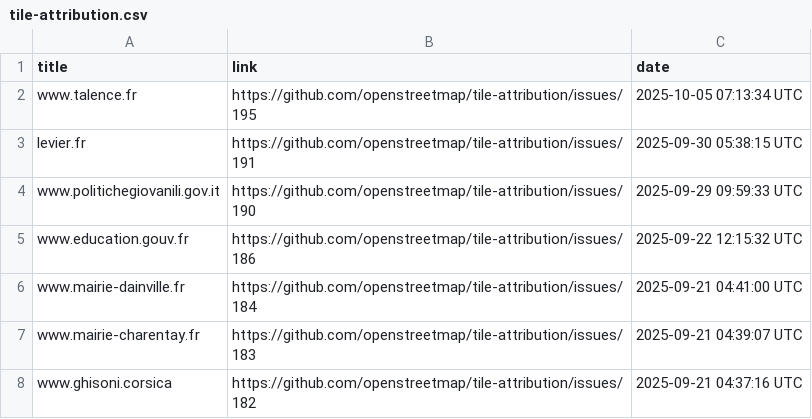
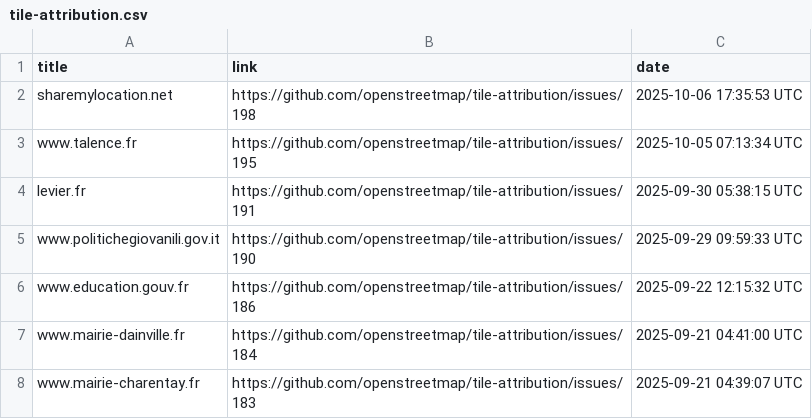
Before and after one commit to openstreetmap/tile-attribution, a CSV file: tile-attribution.csv, drawn as a sheet; only a part is shown; the shorter side is filled out with more unchanged rows.

Commit message:
Added sharemylocation.net to tile-attribution.csv

```diff
--- a/tile-attribution.csv
+++ b/tile-attribution.csv
@@ -1,2 +1,3 @@
 title,link,date
+sharemylocation.net,https://github.com/openstreetmap/tile-attribution/issues/198,2025-10-06 17:35:53 UTC
 www.talence.fr,https://github.com/openstreetmap/tile-attribution/issues/195,2025-10-05 07:13:34 UTC
```
Also changed, not shown: 1 other file.
